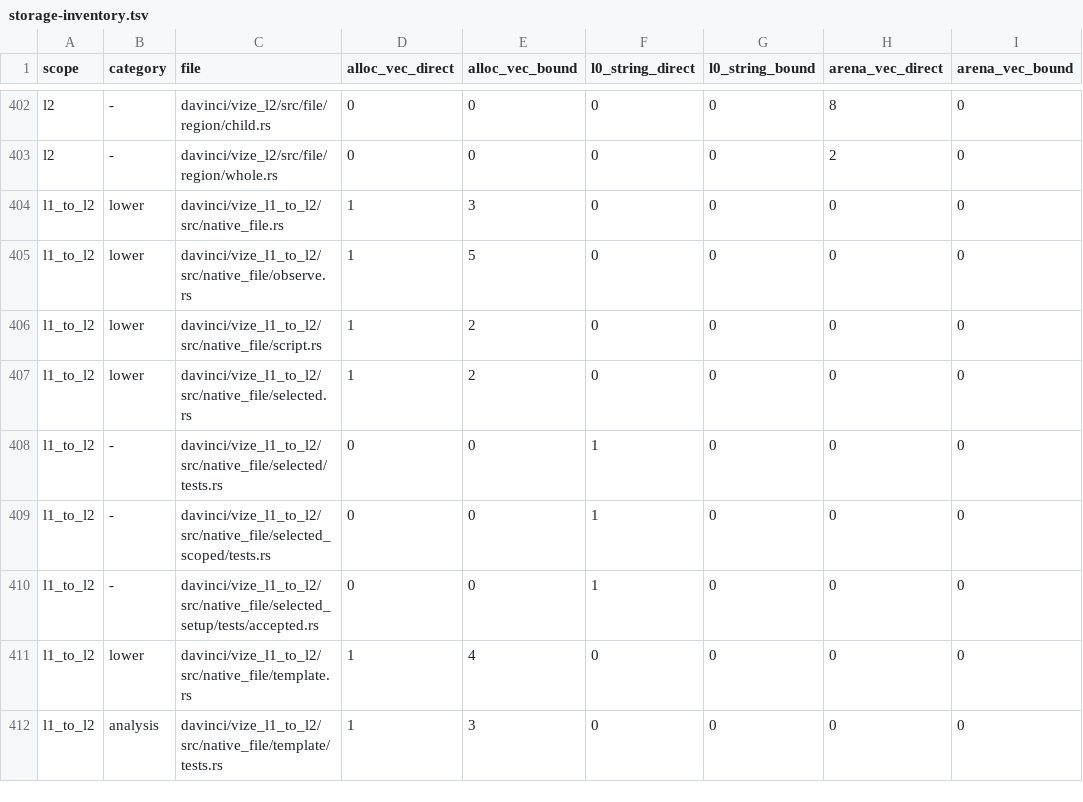
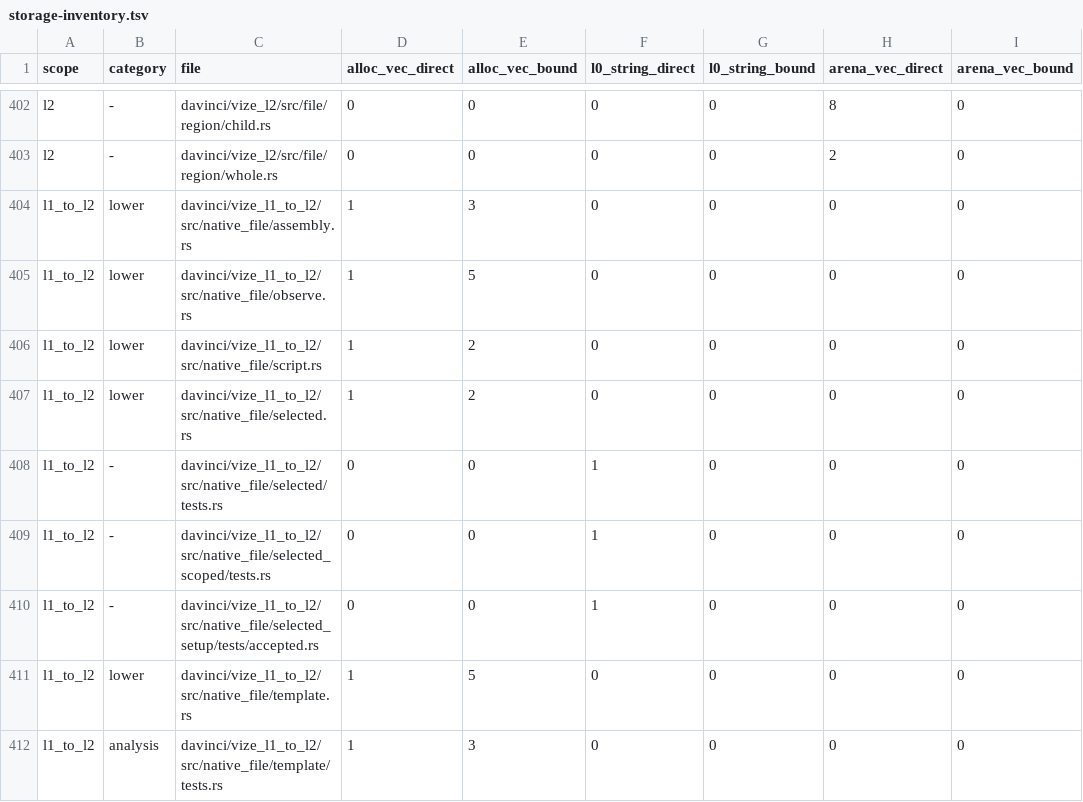
Before and after one commit to ubugeeei-prod/vize, a TSV file: docs/davinci/plan/storage-inventory.tsv, drawn as a sheet; only a part is shown, gaps mark what is left out; the diff names each change by its address in the sheet, - before the commit and + after, or states it on an @@ line.

Commit message:
test(ir): track the shared file assembly in the storage inventory

```diff
--- a/docs/davinci/plan/storage-inventory.tsv
+++ b/docs/davinci/plan/storage-inventory.tsv
-C404 (file): davinci/vize_l1_to_l2/src/native_file.rs
+C404 (file): davinci/vize_l1_to_l2/src/native_file/assembly.rs
-E411 (alloc_vec_bound): 4
+E411 (alloc_vec_bound): 5
```
Also changed, not shown: 2 other files.
